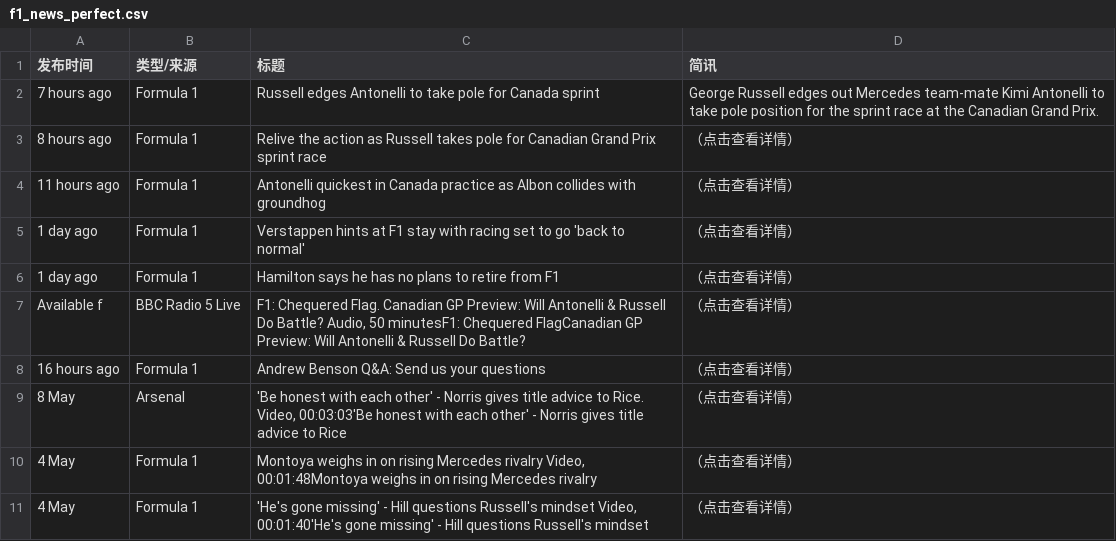
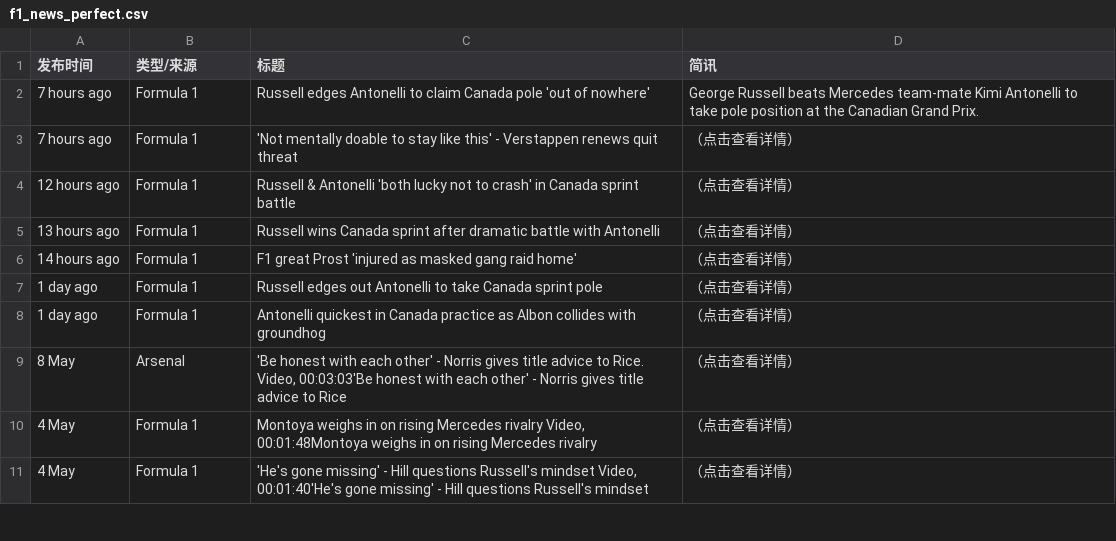
Before and after one commit to 202704948-design/bbc-f1-scraper, a CSV file: f1_news_perfect.csv, drawn as a sheet; only a part is shown; the diff covers the shown part only.

```diff
--- a/f1_news_perfect.csv
+++ b/f1_news_perfect.csv
@@ -1,9 +1,9 @@
 发布时间,类型/来源,标题,简讯
-7 hours ago,Formula 1,Russell edges Antonelli to take pole for Canada sprint,George Russell edges out Mercedes team-mate Kimi Antonelli to take pole position for the sprint race at the Canadian Grand Prix.
-8 hours ago,Formula 1,Relive the action as Russell takes pole for Canadian Grand Prix sprint race,（点击查看详情）
-11 hours ago,Formula 1,Antonelli quickest in Canada practice as Albon collides with groundhog,（点击查看详情）
-1 day ago,Formula 1,Verstappen hints at F1 stay with racing set to go 'back to normal',（点击查看详情）
-1 day ago,Formula 1,Hamilton says he has no plans to retire from F1,（点击查看详情）
-Available f,BBC Radio 5 Live,"F1: Chequered Flag. Canadian GP Preview: Will Antonelli & Russell Do Battle? Audio, 50 minutesF1: Chequered FlagCanadian GP Preview: Will Antonelli & Russell Do Battle?",（点击查看详情）
-16 hours ago,Formula 1,Andrew Benson Q&A: Send us your questions,（点击查看详情）
+7 hours ago,Formula 1,Russell edges Antonelli to claim Canada pole 'out of nowhere',George Russell beats Mercedes team-mate Kimi Antonelli to take pole position at the Canadian Grand Prix.
+7 hours ago,Formula 1,'Not mentally doable to stay like this' - Verstappen renews quit threat,（点击查看详情）
+12 hours ago,Formula 1,Russell & Antonelli 'both lucky not to crash' in Canada sprint battle,（点击查看详情）
+13 hours ago,Formula 1,Russell wins Canada sprint after dramatic battle with Antonelli,（点击查看详情）
+14 hours ago,Formula 1,F1 great Prost 'injured as masked gang raid home',（点击查看详情）
+1 day ago,Formula 1,Russell edges out Antonelli to take Canada sprint pole,（点击查看详情）
+1 day ago,Formula 1,Antonelli quickest in Canada practice as Albon collides with groundhog,（点击查看详情）
 8 May,Arsenal,"'Be honest with each other' - Norris gives title advice to Rice. Video, 00:03:03'Be honest with each other' - Norris gives title advice to Rice",（点击查看详情）
```
Also changed, not shown: 5 added rows, 5 removed rows, 2 moved rows and 7 edited cells elsewhere in this file.
